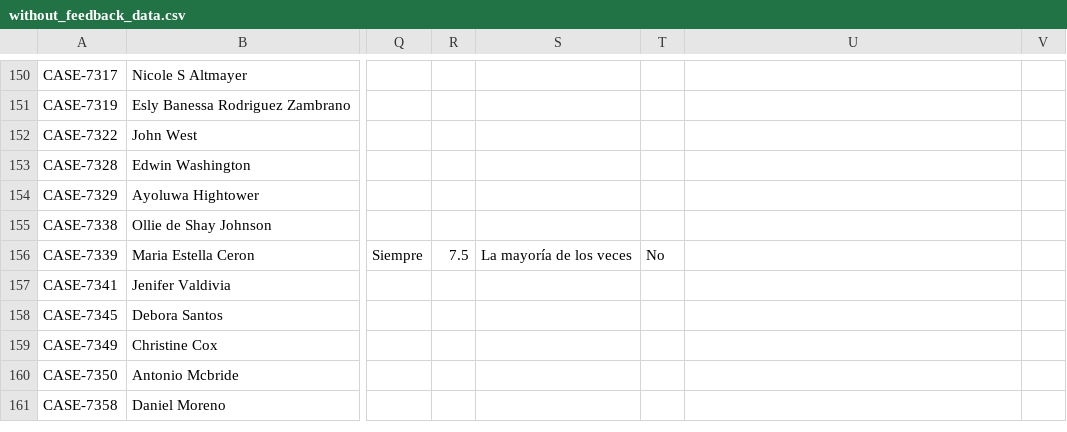
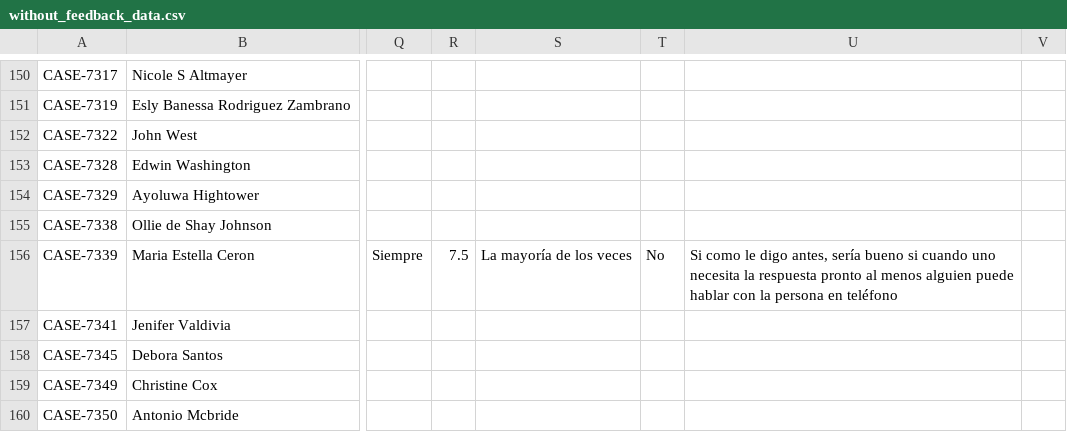
Before and after one commit to RyAlah/ODL_Analysis, a CSV file: without_feedback_data.csv, drawn as a sheet; only a part is shown, gaps mark what is left out; the shorter side is filled out with more unchanged rows; the diff names each change by its address in the sheet, - before the commit and + after, or states it on an @@ line.

Commit message:
Auto-update without_feedback_data.csv

```diff
--- a/without_feedback_data.csv
+++ b/without_feedback_data.csv
-U156: (empty)
+U156: Si como le digo antes, sería bueno si cuando uno necesita la respuesta pronto al menos alguien puede hablar con la persona en teléfono
```
